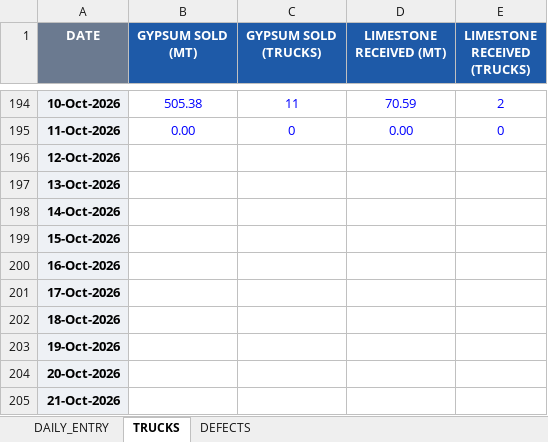
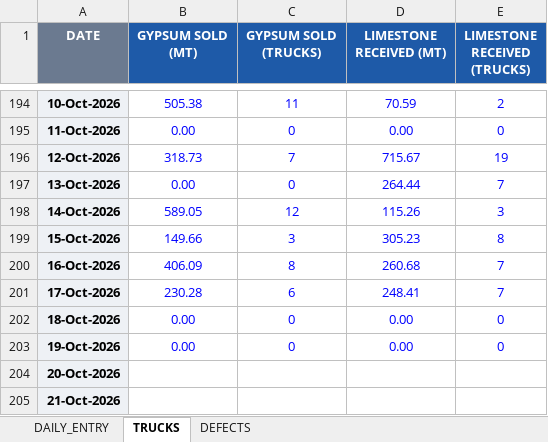
Before and after one commit to sipatfgdoperation-cloud/fgd-dashboard, an Excel workbook: data/dashboard-data.xlsx, sheet TRUCKS, drawn as a sheet; only a part is shown, gaps mark what is left out; values as stored, in another font and other column widths than the file's, no borders; the diff names each change by its address in the sheet, - before the commit and + after, or states it on an @@ line.

Commit message:
Data up to 18-OCT-2026

```diff
--- a/data/dashboard-data.xlsx (sheet TRUCKS)
+++ b/data/dashboard-data.xlsx (sheet TRUCKS)
-B196 (GYPSUM SOLD (MT)): (empty)
+B196 (GYPSUM SOLD (MT)): 318.73
-C196 (GYPSUM SOLD (TRUCKS)): (empty)
+C196 (GYPSUM SOLD (TRUCKS)): 7
-D196 (LIMESTONE RECEIVED (MT)): (empty)
+D196 (LIMESTONE RECEIVED (MT)): 715.67
-E196 (LIMESTONE RECEIVED (TRUCKS)): (empty)
+E196 (LIMESTONE RECEIVED (TRUCKS)): 19
-B197 (GYPSUM SOLD (MT)): (empty)
+B197 (GYPSUM SOLD (MT)): 0.00
-C197 (GYPSUM SOLD (TRUCKS)): (empty)
+C197 (GYPSUM SOLD (TRUCKS)): 0
-D197 (LIMESTONE RECEIVED (MT)): (empty)
+D197 (LIMESTONE RECEIVED (MT)): 264.44
-E197 (LIMESTONE RECEIVED (TRUCKS)): (empty)
+E197 (LIMESTONE RECEIVED (TRUCKS)): 7
-B198 (GYPSUM SOLD (MT)): (empty)
+B198 (GYPSUM SOLD (MT)): 589.05
-C198 (GYPSUM SOLD (TRUCKS)): (empty)
+C198 (GYPSUM SOLD (TRUCKS)): 12
-D198 (LIMESTONE RECEIVED (MT)): (empty)
+D198 (LIMESTONE RECEIVED (MT)): 115.26
-E198 (LIMESTONE RECEIVED (TRUCKS)): (empty)
+E198 (LIMESTONE RECEIVED (TRUCKS)): 3
-B199 (GYPSUM SOLD (MT)): (empty)
+B199 (GYPSUM SOLD (MT)): 149.66
-C199 (GYPSUM SOLD (TRUCKS)): (empty)
+C199 (GYPSUM SOLD (TRUCKS)): 3
-D199 (LIMESTONE RECEIVED (MT)): (empty)
+D199 (LIMESTONE RECEIVED (MT)): 305.23
-E199 (LIMESTONE RECEIVED (TRUCKS)): (empty)
+E199 (LIMESTONE RECEIVED (TRUCKS)): 8
-B200 (GYPSUM SOLD (MT)): (empty)
+B200 (GYPSUM SOLD (MT)): 406.09
-C200 (GYPSUM SOLD (TRUCKS)): (empty)
+C200 (GYPSUM SOLD (TRUCKS)): 8
-D200 (LIMESTONE RECEIVED (MT)): (empty)
+D200 (LIMESTONE RECEIVED (MT)): 260.68
-E200:E201 (LIMESTONE RECEIVED (TRUCKS)): (empty)
+E200:E201 (LIMESTONE RECEIVED (TRUCKS)): 7
-B201 (GYPSUM SOLD (MT)): (empty)
+B201 (GYPSUM SOLD (MT)): 230.28
-C201 (GYPSUM SOLD (TRUCKS)): (empty)
+C201 (GYPSUM SOLD (TRUCKS)): 6
-D201 (LIMESTONE RECEIVED (MT)): (empty)
+D201 (LIMESTONE RECEIVED (MT)): 248.41
-B202:B203 (GYPSUM SOLD (MT)): (empty)
+B202:B203 (GYPSUM SOLD (MT)): 0.00
-C202:C203 (GYPSUM SOLD (TRUCKS)): (empty)
+C202:C203 (GYPSUM SOLD (TRUCKS)): 0
-D202:D203 (LIMESTONE RECEIVED (MT)): (empty)
+D202:D203 (LIMESTONE RECEIVED (MT)): 0.00
-E202:E203 (LIMESTONE RECEIVED (TRUCKS)): (empty)
+E202:E203 (LIMESTONE RECEIVED (TRUCKS)): 0
```
